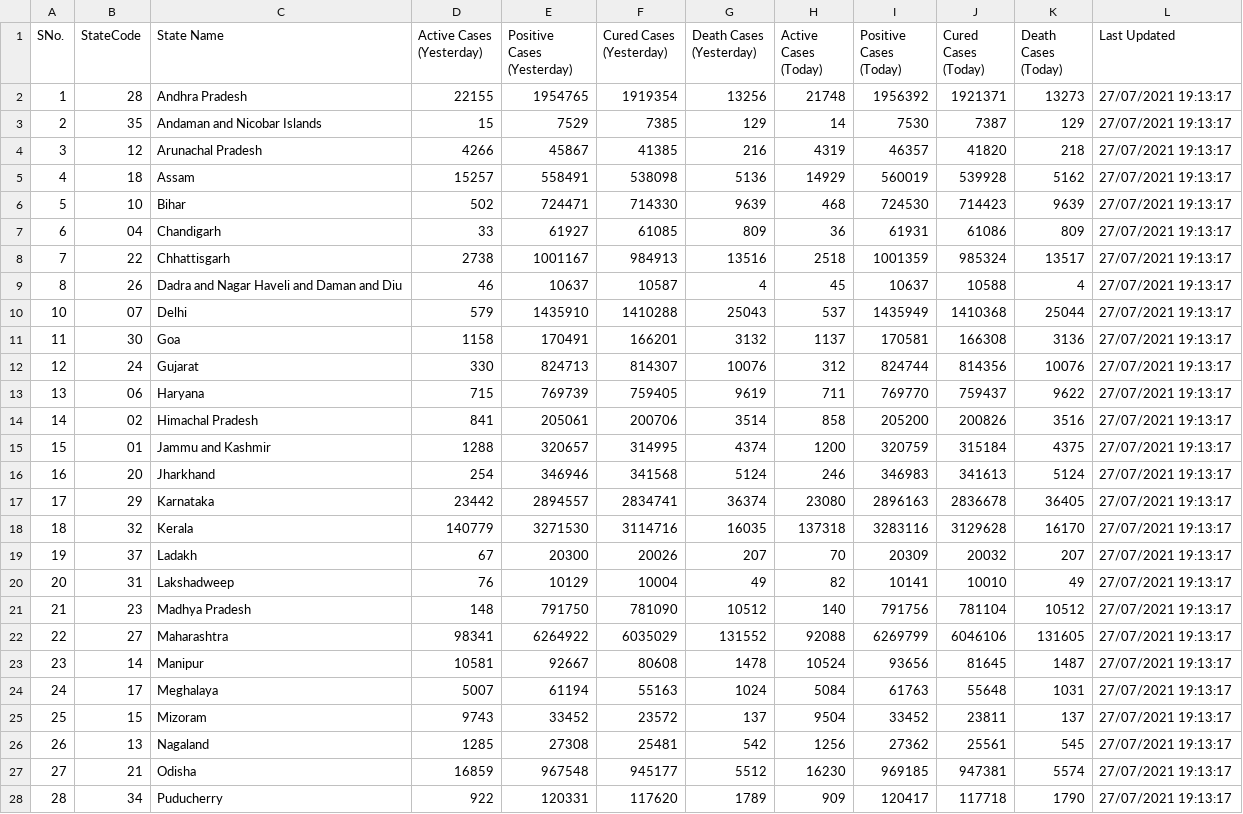
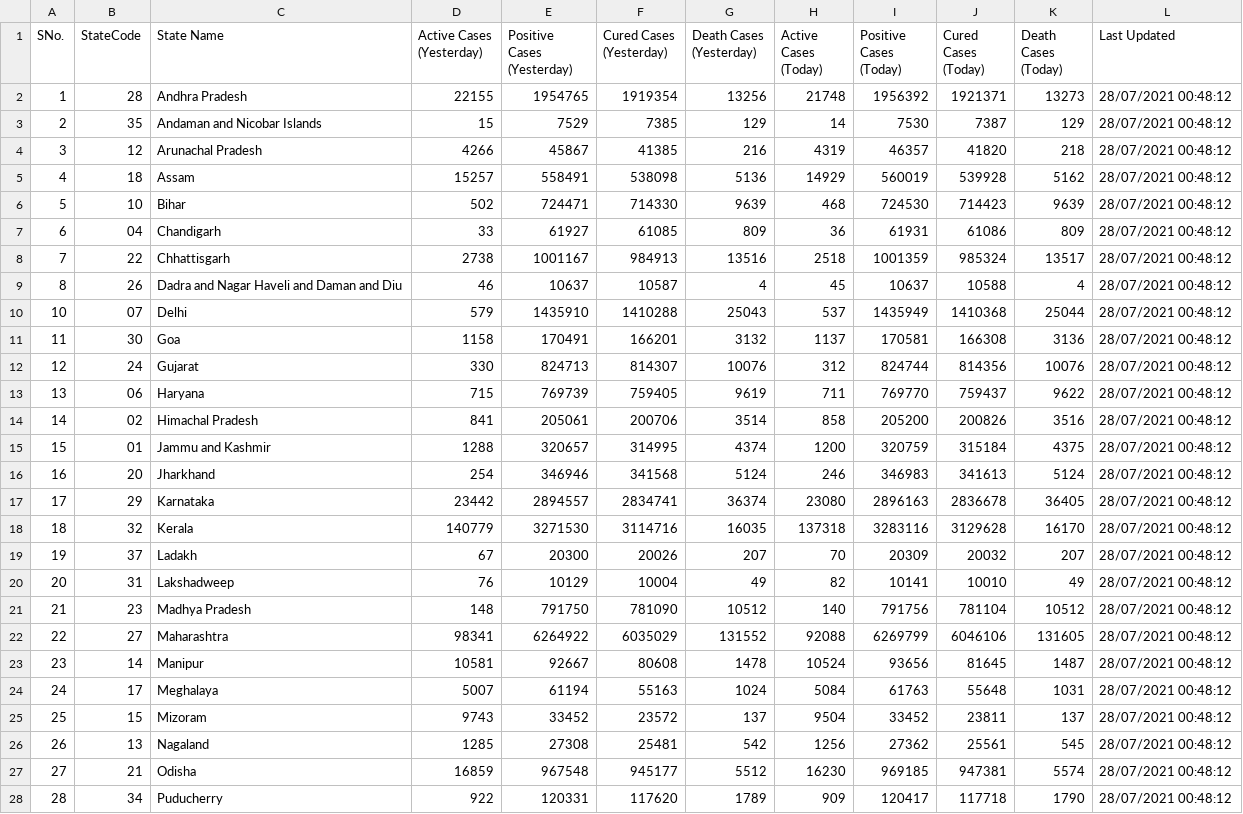
Before and after one commit to quantumudit/Python-Projects, a CSV file: 02_Data_Analysis/01_India_COVID-19_Current_Status_Analysis/01_DATA/02_FLATFILE/India_COV19_Current_Status.csv, drawn as a sheet; only a part is shown; the diff covers the shown part only.

Commit message:
updates the file

```diff
--- a/02_Data_Analysis/01_India_COVID-19_Current_Status_Analysis/01_DATA/02_FLATFILE/India_COV19_Current_Status.csv
+++ b/02_Data_Analysis/01_India_COVID-19_Current_Status_Analysis/01_DATA/02_FLATFILE/India_COV19_Current_Status.csv
@@ -1,28 +1,28 @@
 SNo.,StateCode,State Name,Active Cases (Yesterday),Positive Cases (Yesterday),Cured Cases (Yesterday),Death Cases (Yesterday),Active Cases (Today),Positive Cases (Today),Cured Cases (Today),Death Cases (Today),Last Updated
-1,28,Andhra Pradesh,22155,1954765,1919354,13256,21748,1956392,1921371,13273,27/07/2021 19:13:17
-2,35,Andaman and Nicobar Islands,15,7529,7385,129,14,7530,7387,129,27/07/2021 19:13:17
-3,12,Arunachal Pradesh,4266,45867,41385,216,4319,46357,41820,218,27/07/2021 19:13:17
-4,18,Assam,15257,558491,538098,5136,14929,560019,539928,5162,27/07/2021 19:13:17
-5,10,Bihar,502,724471,714330,9639,468,724530,714423,9639,27/07/2021 19:13:17
-6,04,Chandigarh,33,61927,61085,809,36,61931,61086,809,27/07/2021 19:13:17
-7,22,Chhattisgarh,2738,1001167,984913,13516,2518,1001359,985324,13517,27/07/2021 19:13:17
-8,26,Dadra and Nagar Haveli and Daman and Diu,46,10637,10587,4,45,10637,10588,4,27/07/2021 19:13:17
-10,07,Delhi,579,1435910,1410288,25043,537,1435949,1410368,25044,27/07/2021 19:13:17
-11,30,Goa,1158,170491,166201,3132,1137,170581,166308,3136,27/07/2021 19:13:17
-12,24,Gujarat,330,824713,814307,10076,312,824744,814356,10076,27/07/2021 19:13:17
-13,06,Haryana,715,769739,759405,9619,711,769770,759437,9622,27/07/2021 19:13:17
-14,02,Himachal Pradesh,841,205061,200706,3514,858,205200,200826,3516,27/07/2021 19:13:17
-15,01,Jammu and Kashmir,1288,320657,314995,4374,1200,320759,315184,4375,27/07/2021 19:13:17
-16,20,Jharkhand,254,346946,341568,5124,246,346983,341613,5124,27/07/2021 19:13:17
-17,29,Karnataka,23442,2894557,2834741,36374,23080,2896163,2836678,36405,27/07/2021 19:13:17
-18,32,Kerala,140779,3271530,3114716,16035,137318,3283116,3129628,16170,27/07/2021 19:13:17
-19,37,Ladakh,67,20300,20026,207,70,20309,20032,207,27/07/2021 19:13:17
-20,31,Lakshadweep,76,10129,10004,49,82,10141,10010,49,27/07/2021 19:13:17
-21,23,Madhya Pradesh,148,791750,781090,10512,140,791756,781104,10512,27/07/2021 19:13:17
-22,27,Maharashtra,98341,6264922,6035029,131552,92088,6269799,6046106,131605,27/07/2021 19:13:17
-23,14,Manipur,10581,92667,80608,1478,10524,93656,81645,1487,27/07/2021 19:13:17
-24,17,Meghalaya,5007,61194,55163,1024,5084,61763,55648,1031,27/07/2021 19:13:17
-25,15,Mizoram,9743,33452,23572,137,9504,33452,23811,137,27/07/2021 19:13:17
-26,13,Nagaland,1285,27308,25481,542,1256,27362,25561,545,27/07/2021 19:13:17
-27,21,Odisha,16859,967548,945177,5512,16230,969185,947381,5574,27/07/2021 19:13:17
-28,34,Puducherry,922,120331,117620,1789,909,120417,117718,1790,27/07/2021 19:13:17
+1,28,Andhra Pradesh,22155,1954765,1919354,13256,21748,1956392,1921371,13273,28/07/2021 00:48:12
+2,35,Andaman and Nicobar Islands,15,7529,7385,129,14,7530,7387,129,28/07/2021 00:48:12
+3,12,Arunachal Pradesh,4266,45867,41385,216,4319,46357,41820,218,28/07/2021 00:48:12
+4,18,Assam,15257,558491,538098,5136,14929,560019,539928,5162,28/07/2021 00:48:12
+5,10,Bihar,502,724471,714330,9639,468,724530,714423,9639,28/07/2021 00:48:12
+6,04,Chandigarh,33,61927,61085,809,36,61931,61086,809,28/07/2021 00:48:12
+7,22,Chhattisgarh,2738,1001167,984913,13516,2518,1001359,985324,13517,28/07/2021 00:48:12
+8,26,Dadra and Nagar Haveli and Daman and Diu,46,10637,10587,4,45,10637,10588,4,28/07/2021 00:48:12
+10,07,Delhi,579,1435910,1410288,25043,537,1435949,1410368,25044,28/07/2021 00:48:12
+11,30,Goa,1158,170491,166201,3132,1137,170581,166308,3136,28/07/2021 00:48:12
+12,24,Gujarat,330,824713,814307,10076,312,824744,814356,10076,28/07/2021 00:48:12
+13,06,Haryana,715,769739,759405,9619,711,769770,759437,9622,28/07/2021 00:48:12
+14,02,Himachal Pradesh,841,205061,200706,3514,858,205200,200826,3516,28/07/2021 00:48:12
+15,01,Jammu and Kashmir,1288,320657,314995,4374,1200,320759,315184,4375,28/07/2021 00:48:12
+16,20,Jharkhand,254,346946,341568,5124,246,346983,341613,5124,28/07/2021 00:48:12
+17,29,Karnataka,23442,2894557,2834741,36374,23080,2896163,2836678,36405,28/07/2021 00:48:12
+18,32,Kerala,140779,3271530,3114716,16035,137318,3283116,3129628,16170,28/07/2021 00:48:12
+19,37,Ladakh,67,20300,20026,207,70,20309,20032,207,28/07/2021 00:48:12
+20,31,Lakshadweep,76,10129,10004,49,82,10141,10010,49,28/07/2021 00:48:12
+21,23,Madhya Pradesh,148,791750,781090,10512,140,791756,781104,10512,28/07/2021 00:48:12
+22,27,Maharashtra,98341,6264922,6035029,131552,92088,6269799,6046106,131605,28/07/2021 00:48:12
+23,14,Manipur,10581,92667,80608,1478,10524,93656,81645,1487,28/07/2021 00:48:12
+24,17,Meghalaya,5007,61194,55163,1024,5084,61763,55648,1031,28/07/2021 00:48:12
+25,15,Mizoram,9743,33452,23572,137,9504,33452,23811,137,28/07/2021 00:48:12
+26,13,Nagaland,1285,27308,25481,542,1256,27362,25561,545,28/07/2021 00:48:12
+27,21,Odisha,16859,967548,945177,5512,16230,969185,947381,5574,28/07/2021 00:48:12
+28,34,Puducherry,922,120331,117620,1789,909,120417,117718,1790,28/07/2021 00:48:12
```
Also changed, not shown: 9 edited cells elsewhere in this file.
